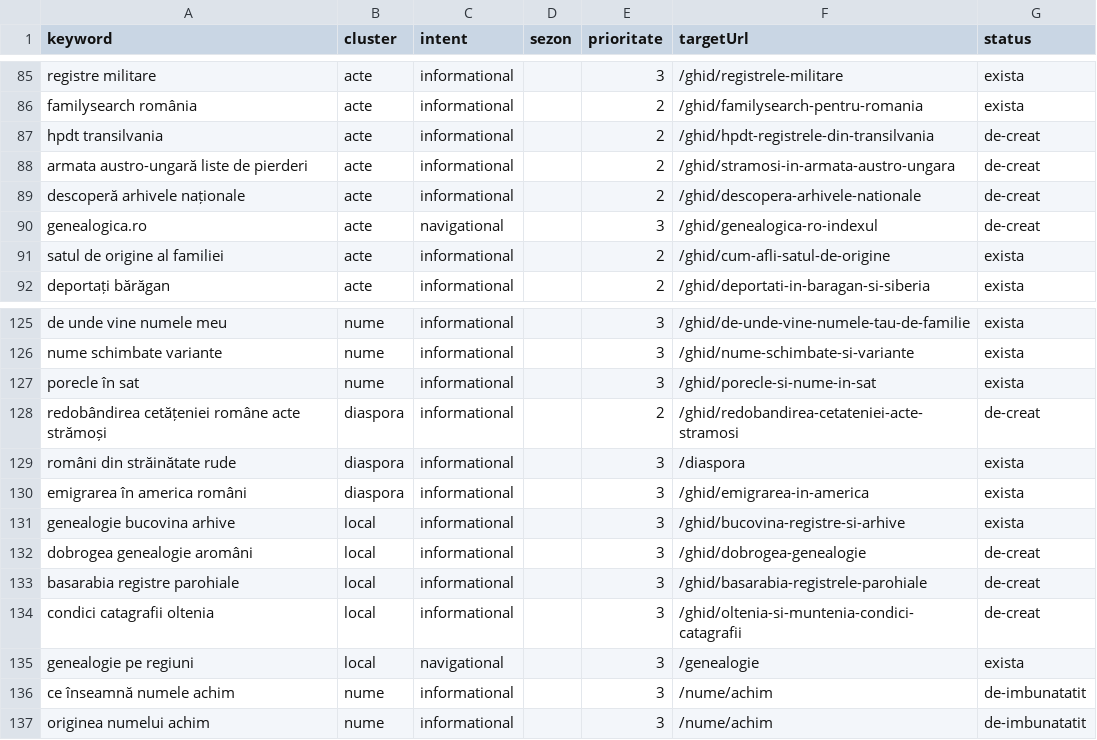
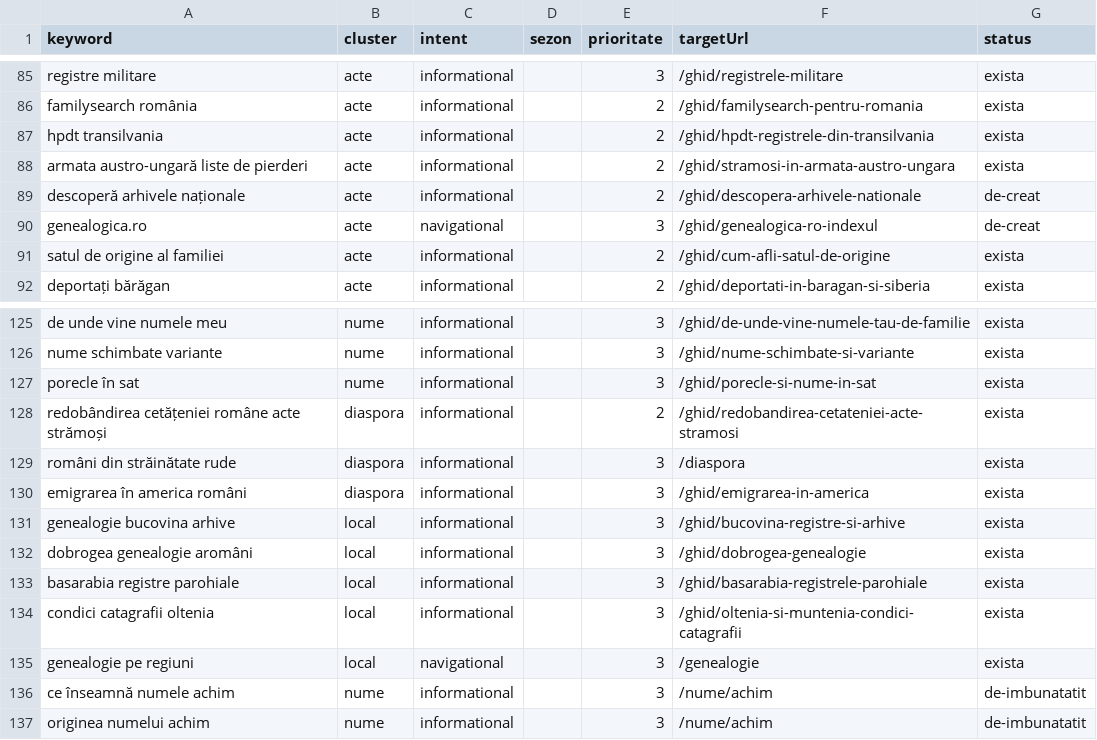
Before and after one commit to DanielIgna/cartea-neamului, a CSV file: src/data/seo-keywords.csv, drawn as a sheet; only a part is shown, gaps mark what is left out.

```diff
--- a/src/data/seo-keywords.csv
+++ b/src/data/seo-keywords.csv
@@ -86,4 +86,4 @@ registre militare,acte,informational,,3,/ghid/registrele-militare,exista
 familysearch românia,acte,informational,,2,/ghid/familysearch-pentru-romania,exista
-hpdt transilvania,acte,informational,,2,/ghid/hpdt-registrele-din-transilvania,de-creat
-armata austro-ungară liste de pierderi,acte,informational,,2,/ghid/stramosi-in-armata-austro-ungara,de-creat
+hpdt transilvania,acte,informational,,2,/ghid/hpdt-registrele-din-transilvania,exista
+armata austro-ungară liste de pierderi,acte,informational,,2,/ghid/stramosi-in-armata-austro-ungara,exista
 descoperă arhivele naționale,acte,informational,,2,/ghid/descopera-arhivele-nationale,de-creat
@@ -127,3 +127,3 @@ nume schimbate variante,nume,informational,,3,/ghid/nume-schimbate-si-variante,e
 porecle în sat,nume,informational,,3,/ghid/porecle-si-nume-in-sat,exista
-redobândirea cetățeniei române acte strămoși,diaspora,informational,,2,/ghid/redobandirea-cetateniei-acte-stramosi,de-creat
+redobândirea cetățeniei române acte strămoși,diaspora,informational,,2,/ghid/redobandirea-cetateniei-acte-stramosi,exista
 români din străinătate rude,diaspora,informational,,3,/diaspora,exista
@@ -131,5 +131,5 @@ emigrarea în america români,diaspora,informational,,3,/ghid/emigrarea-in-ameri
 genealogie bucovina arhive,local,informational,,3,/ghid/bucovina-registre-si-arhive,exista
-dobrogea genealogie aromâni,local,informational,,3,/ghid/dobrogea-genealogie,de-creat
-basarabia registre parohiale,local,informational,,3,/ghid/basarabia-registrele-parohiale,de-creat
-condici catagrafii oltenia,local,informational,,3,/ghid/oltenia-si-muntenia-condici-catagrafii,de-creat
+dobrogea genealogie aromâni,local,informational,,3,/ghid/dobrogea-genealogie,exista
+basarabia registre parohiale,local,informational,,3,/ghid/basarabia-registrele-parohiale,exista
+condici catagrafii oltenia,local,informational,,3,/ghid/oltenia-si-muntenia-condici-catagrafii,exista
 genealogie pe regiuni,local,navigational,,3,/genealogie,exista
```
Also changed, not shown: 9 other files.
